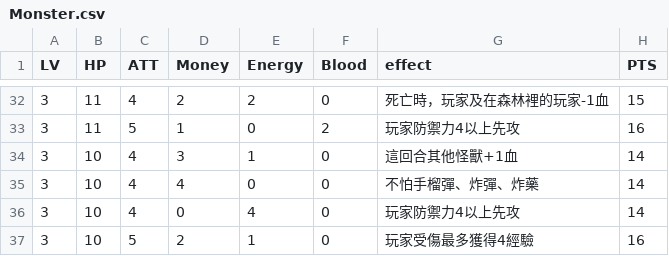
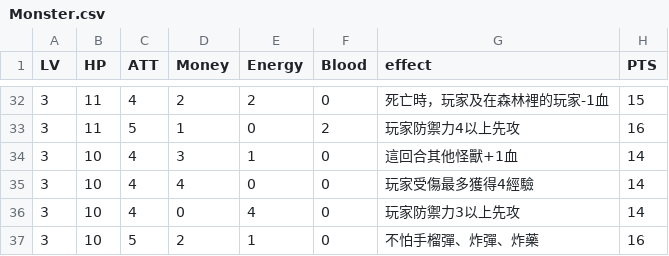
Before and after one commit to dranpencil/Hunter, a CSV file: Monster.csv, drawn as a sheet; only a part is shown, gaps mark what is left out; the diff covers the shown part only.

Commit message:
1. monsters now have effects. 2. money exceed limit bug fix

```diff
--- a/Monster.csv
+++ b/Monster.csv
@@ -34,4 +34,4 @@
 3,10,4,3,1,0,這回合其他怪獸+1血,14
-3,10,4,4,0,0,不怕手榴彈、炸彈、炸藥,14
-3,10,4,0,4,0,玩家防禦力4以上先攻,14
-3,10,5,2,1,0,玩家受傷最多獲得4經驗,16
+3,10,4,4,0,0,玩家受傷最多獲得4經驗,14
+3,10,4,0,4,0,玩家防禦力3以上先攻,14
+3,10,5,2,1,0,不怕手榴彈、炸彈、炸藥,16
```
Also changed, not shown: 10 edited cells elsewhere in this file, 1 other file.
